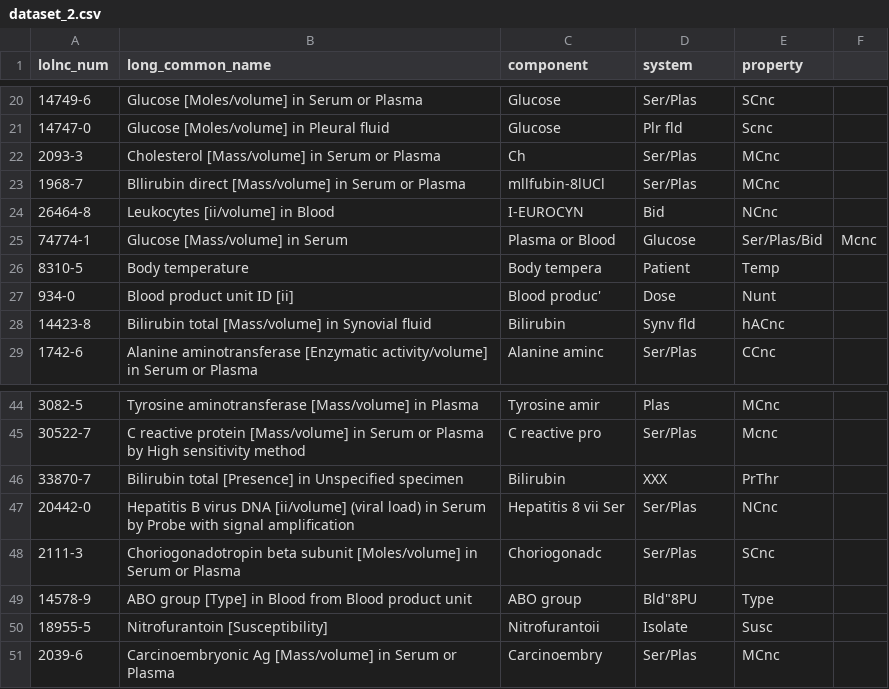
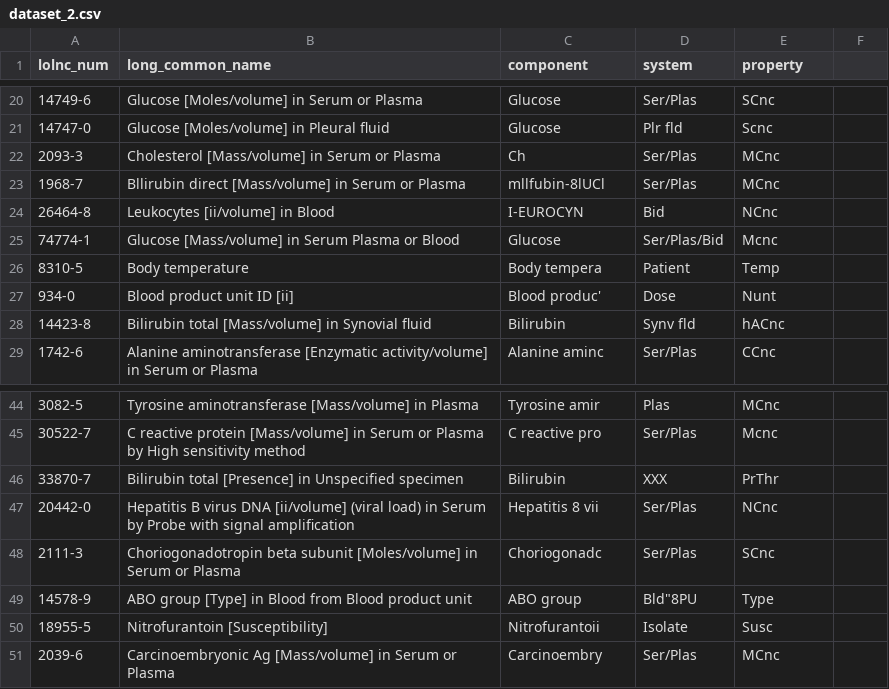
Before and after one commit to angeligareta/machine-learned-ranking, a CSV file: data/dataset_2.csv, drawn as a sheet; only a part is shown, gaps mark what is left out; the diff names each change by its address in the sheet, - before the commit and + after, or states it on an @@ line.

```diff
--- a/data/dataset_2.csv
+++ b/data/dataset_2.csv
-B25 (long_common_name): Glucose [Mass/volume] in Serum
+B25 (long_common_name): Glucose [Mass/volume] in Serum Plasma or Blood
-C25 (component): Plasma or Blood
+C25 (component): Glucose
-D25 (system): Glucose
+D25 (system): Ser/Plas/Bid
-E25 (property): Ser/Plas/Bid
+E25 (property): Mcnc
-F25: Mcnc
+F25: (empty)
-C47 (component): Hepatitis 8 vii Ser
+C47 (component): Hepatitis 8 vii
```
Also changed, not shown: data/dataset_1_modified.csv, data/dataset_2_modified.csv, 2 other files.
